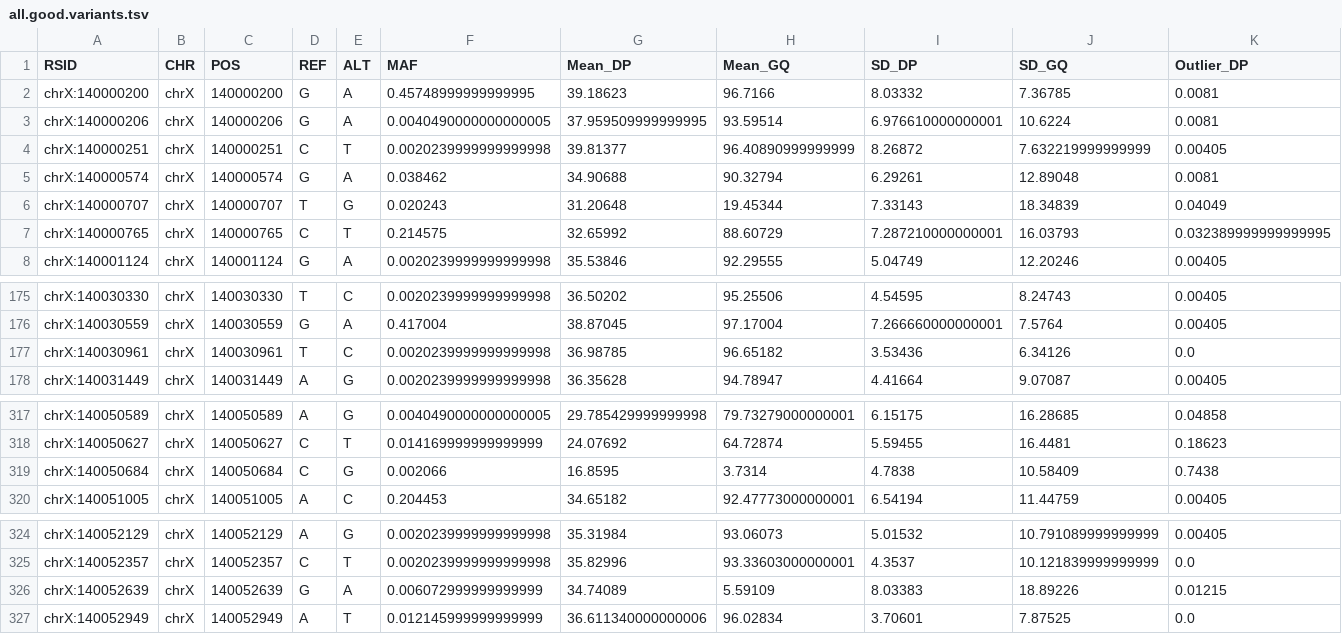
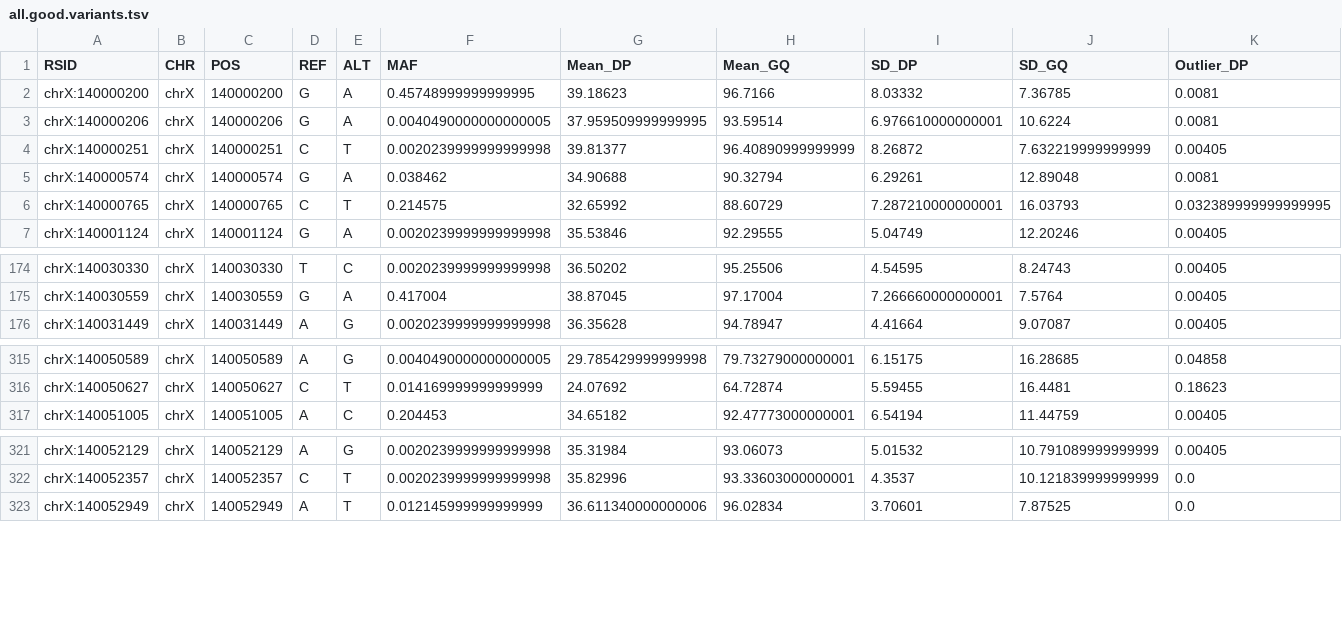
Before and after one commit to avallonking/ForestQC, a TSV file: examples/example_output/all.good.variants.tsv, drawn as a sheet; only a part is shown, gaps mark what is left out; rows hold the shown columns only; the diff names each change by its address in the sheet, - before the commit and + after, or states it on an @@ line.

```diff
--- a/examples/example_output/all.good.variants.tsv
+++ b/examples/example_output/all.good.variants.tsv
-row 6: chrX:140000707 | chrX | 140000707 | T | G | 0.020243 | 31.20648 | 19.45344 | 7.33143 | 18.34839 | 0.04049
-row 177: chrX:140030961 | chrX | 140030961 | T | C | 0.0020239999999999998 | 36.98785 | 96.65182 | 3.53436 | 6.34126 | 0.0
-row 319: chrX:140050684 | chrX | 140050684 | C | G | 0.002066 | 16.8595 | 3.7314 | 4.7838 | 10.58409 | 0.7438
-row 326: chrX:140052639 | chrX | 140052639 | G | A | 0.006072999999999999 | 34.74089 | 5.59109 | 8.03383 | 18.89226 | 0.01215
```
Also changed, not shown: examples/example_output/all.bad.variants.tsv, examples/example_output/good.example.result.tsv, 2 other files.
